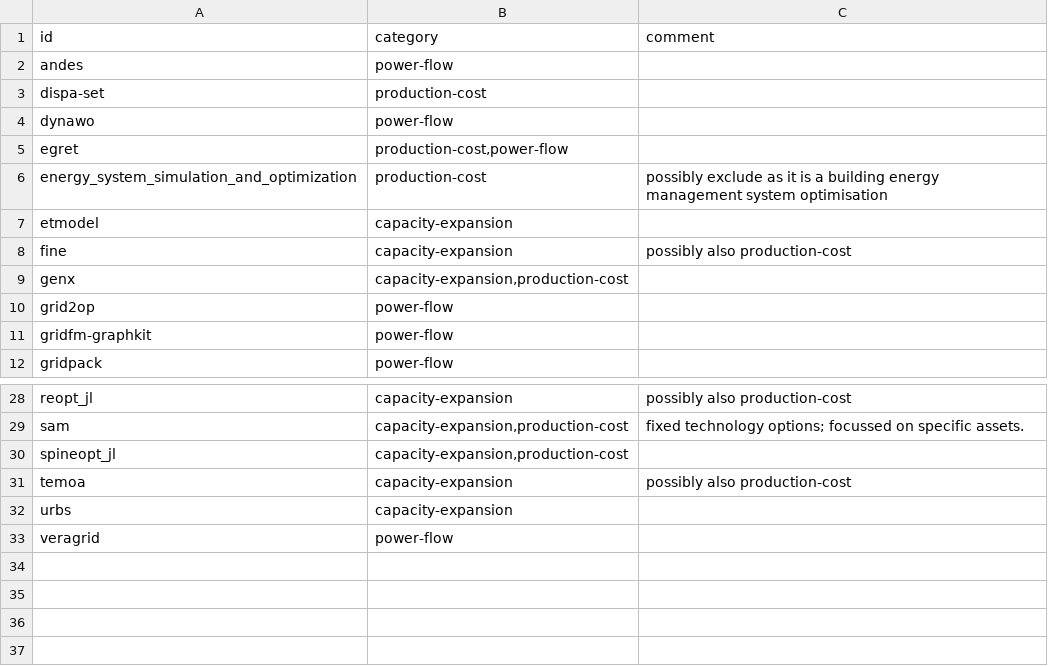
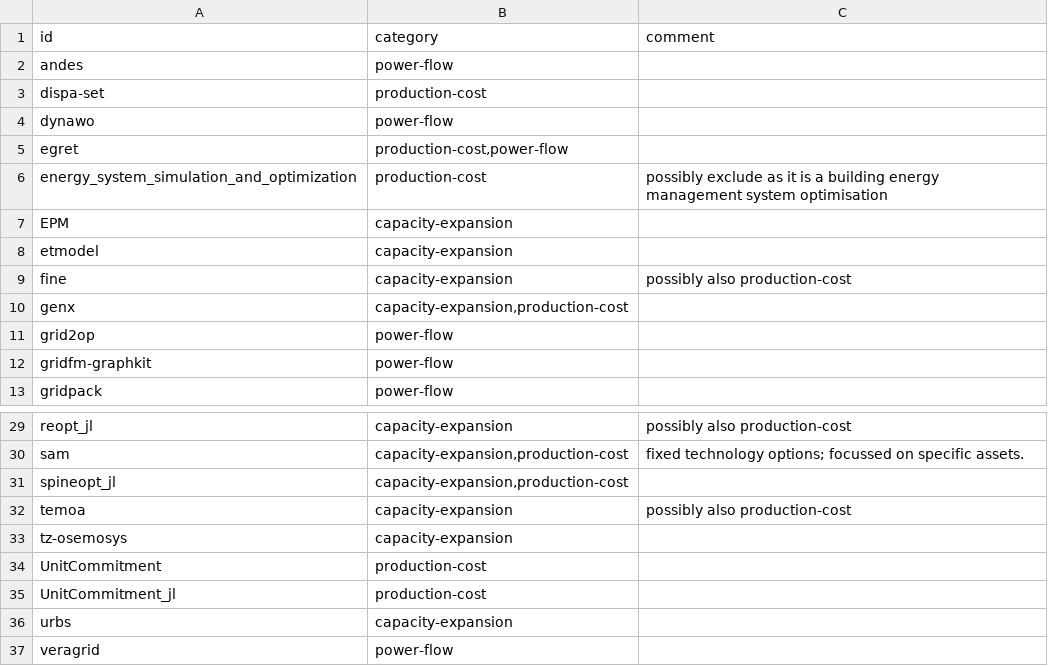
Before and after one commit to gincrement/open-esm-analysis, a CSV file: inventory/categories.csv, drawn as a sheet; only a part is shown, gaps mark what is left out; the diff names each change by its address in the sheet, - before the commit and + after, or states it on an @@ line.

Commit message:
Update categories.csv
added categories for the models tz-osemosys, UnitCommitment, and EPM

```diff
--- a/inventory/categories.csv
+++ b/inventory/categories.csv
+row 7: EPM | capacity-expansion
+row 33: tz-osemosys | capacity-expansion
+row 34: UnitCommitment | production-cost
+row 35: UnitCommitment_jl | production-cost
```
